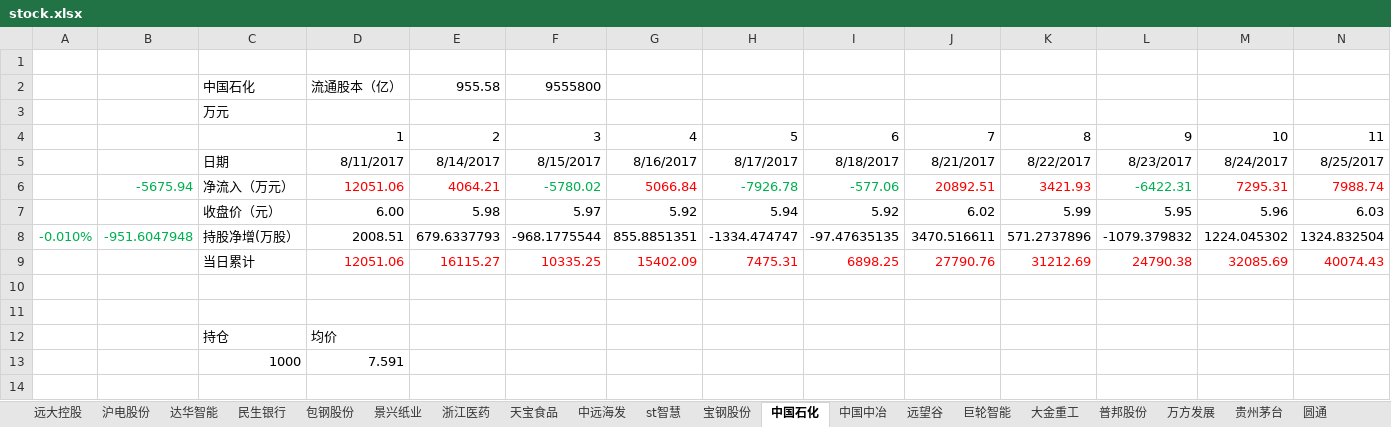
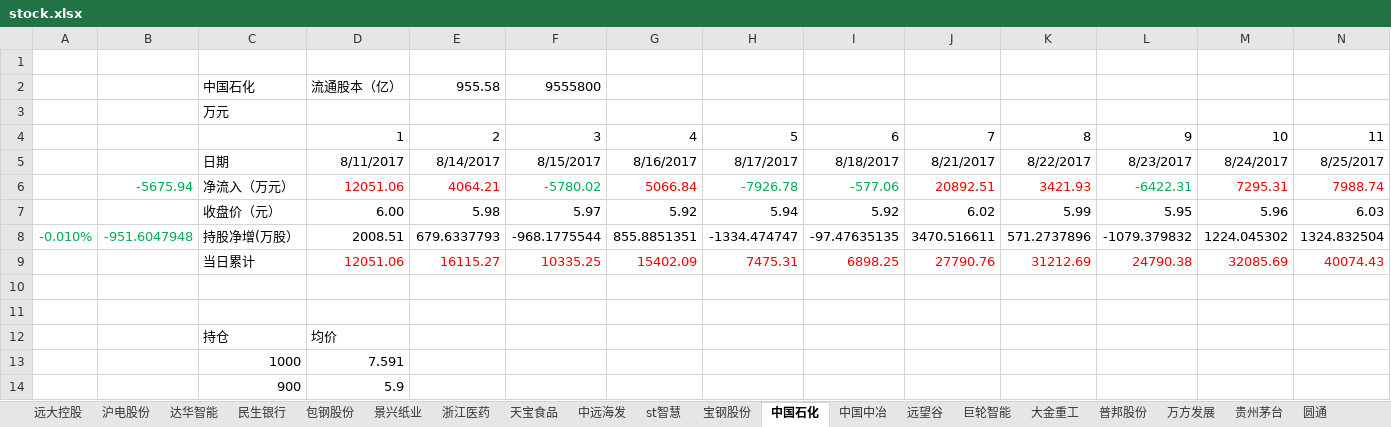
Before and after one commit to JMsun-2000/stock_market, an Excel workbook: stock.xlsx, sheet 中国石化, drawn as a sheet; only a part is shown; values as stored, in another font and other column widths than the file's, no borders; charts and pictures not drawn; rows hold the shown columns only; the diff names each change by its address in the sheet, - before the commit and + after, or states it on an @@ line.

Commit message:
buy china oil

```diff
--- a/stock.xlsx (sheet 中国石化)
+++ b/stock.xlsx (sheet 中国石化)
+row 14:  |  | 900 | 5.9
```
Also changed, not shown: charts or pictures.
